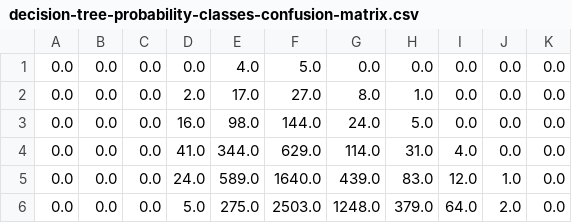
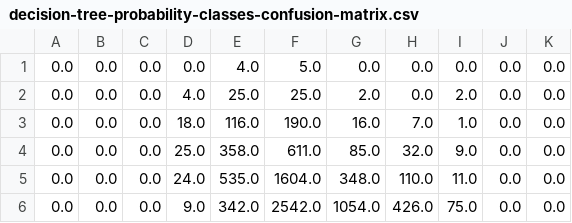
Before and after one commit to DanteLore/mot-data-in-spark, a CSV file: vis/results/decision-tree-probability-classes-confusion-matrix.csv, drawn as a sheet; only a part is shown; the diff covers the shown part only.

```diff
--- a/vis/results/decision-tree-probability-classes-confusion-matrix.csv
+++ b/vis/results/decision-tree-probability-classes-confusion-matrix.csv
@@ -1,6 +1,6 @@
 0.0,0.0,0.0,0.0,4.0,5.0,0.0,0.0,0.0,0.0,0.0
-0.0,0.0,0.0,2.0,17.0,27.0,8.0,1.0,0.0,0.0,0.0
-0.0,0.0,0.0,16.0,98.0,144.0,24.0,5.0,0.0,0.0,0.0
-0.0,0.0,0.0,41.0,344.0,629.0,114.0,31.0,4.0,0.0,0.0
-0.0,0.0,0.0,24.0,589.0,1640.0,439.0,83.0,12.0,1.0,0.0
-0.0,0.0,0.0,5.0,275.0,2503.0,1248.0,379.0,64.0,2.0,0.0
+0.0,0.0,0.0,4.0,25.0,25.0,2.0,0.0,2.0,0.0,0.0
+0.0,0.0,0.0,18.0,116.0,190.0,16.0,7.0,1.0,0.0,0.0
+0.0,0.0,0.0,25.0,358.0,611.0,85.0,32.0,9.0,0.0,0.0
+0.0,0.0,0.0,24.0,535.0,1604.0,348.0,110.0,11.0,0.0,0.0
+0.0,0.0,0.0,9.0,342.0,2542.0,1054.0,426.0,75.0,0.0,0.0
```
Also changed, not shown: 30 edited cells elsewhere in this file, 2 other files.
